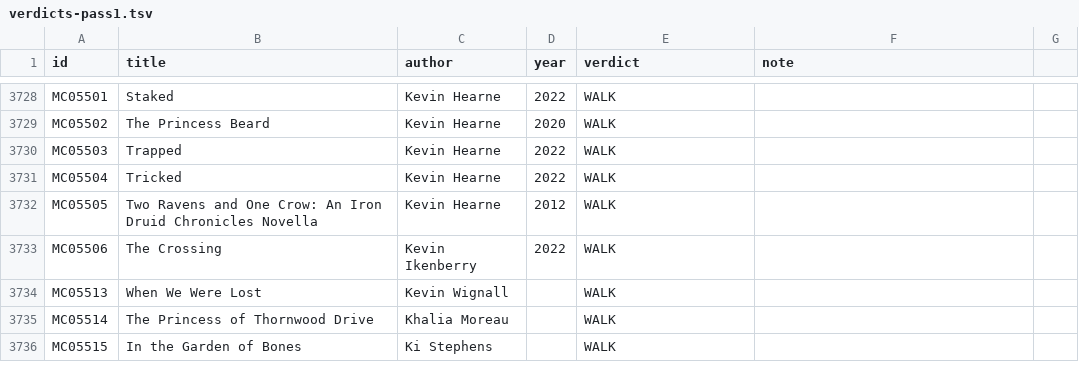
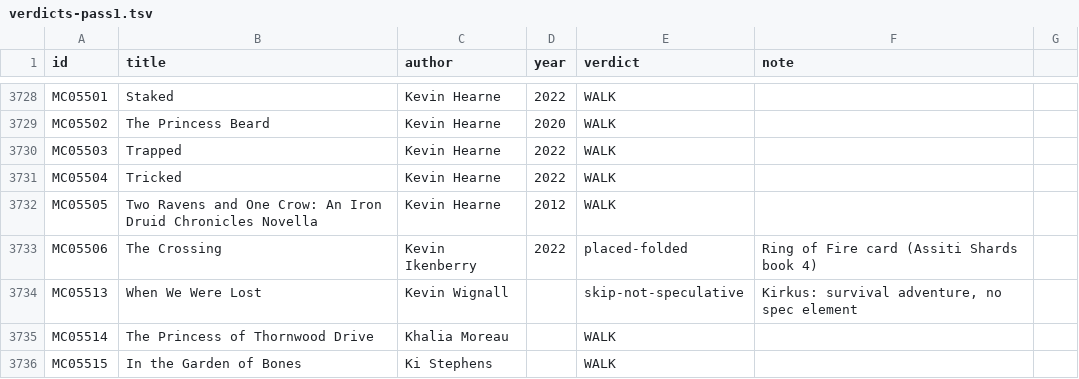
Before and after one commit to GuSoder/sff-taxonomy-browser, a TSV file: taxonomy-shadow/2026-10-ten-k-walk-v5/sweep/verdicts-pass1.tsv, drawn as a sheet; only a part is shown, gaps mark what is left out.

```diff
--- a/taxonomy-shadow/2026-10-ten-k-walk-v5/sweep/verdicts-pass1.tsv
+++ b/taxonomy-shadow/2026-10-ten-k-walk-v5/sweep/verdicts-pass1.tsv
@@ -3732,4 +3732,4 @@ MC05504	Tricked	Kevin Hearne	2022	WALK
 MC05505	Two Ravens and One Crow: An Iron Druid Chronicles Novella	Kevin Hearne	2012	WALK	
-MC05506	The Crossing	Kevin Ikenberry	2022	WALK	
-MC05513	When We Were Lost	Kevin Wignall		WALK	
+MC05506	The Crossing	Kevin Ikenberry	2022	placed-folded	Ring of Fire card (Assiti Shards book 4)
+MC05513	When We Were Lost	Kevin Wignall		skip-not-speculative	Kirkus: survival adventure, no spec element
 MC05514	The Princess of Thornwood Drive	Khalia Moreau		WALK	
```
Also changed, not shown: taxonomy-shadow/2026-10-ten-k-walk-v5/intake/skip-evidence-2026-10-29.tsv, 3 other files.
